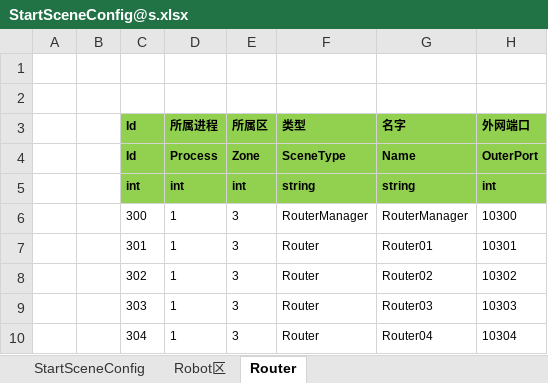
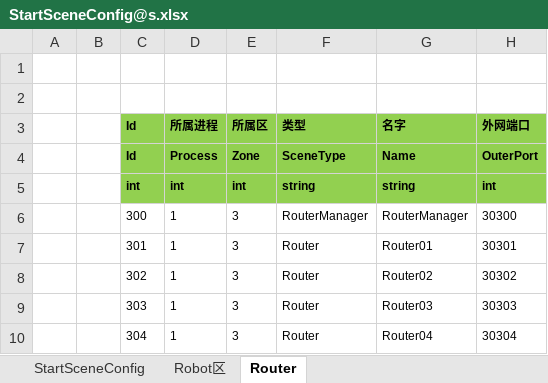
Before and after one commit to FlameskyDexive/XPlay, an Excel workbook: Unity/Assets/Config/Excel/StartConfig/Localhost/StartSceneConfig@s.xlsx, sheet Router, drawn as a sheet; values as stored, in another font and other column widths than the file's, no borders; the diff names each change by its address in the sheet, - before the commit and + after, or states it on an @@ line.

```diff
--- a/Unity/Assets/Config/Excel/StartConfig/Localhost/StartSceneConfig@s.xlsx (sheet Router)
+++ b/Unity/Assets/Config/Excel/StartConfig/Localhost/StartSceneConfig@s.xlsx (sheet Router)
-H6 (外网端口): 10300
+H6 (外网端口): 30300
-H7 (外网端口): 10301
+H7 (外网端口): 30301
-H8 (外网端口): 10302
+H8 (外网端口): 30302
-H9 (外网端口): 10303
+H9 (外网端口): 30303
-H10 (外网端口): 10304
+H10 (外网端口): 30304
```
Also changed, not shown: sheet StartSceneConfig, Unity/Assets/Config/Excel/StartConfig/Benchmark/StartSceneConfig@s.xlsx, Unity/Assets/Config/Excel/StartConfig/Release/StartSceneConfig@s.xlsx, 37 other files.
